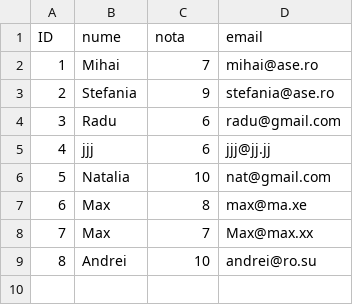
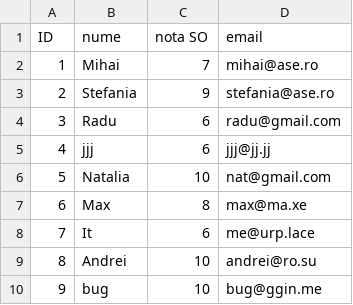
Before and after one commit to snaake20/bash, a CSV file: baza.csv, drawn as a sheet.

```diff
--- a/baza.csv
+++ b/baza.csv
@@ -1,2 +1,2 @@
-ID,nume,nota,email
+ID,nume,nota SO,email
 1,Mihai,7,mihai@ase.ro
@@ -7,3 +7,4 @@ ID,nume,nota,email
 6,Max,8,max@ma.xe
-7,Max,7,Max@max.xx
+7,It,6,me@urp.lace
 8,Andrei,10,andrei@ro.su
+9,bug,10,bug@ggin.me
```
Also changed, not shown: 2 other files.
